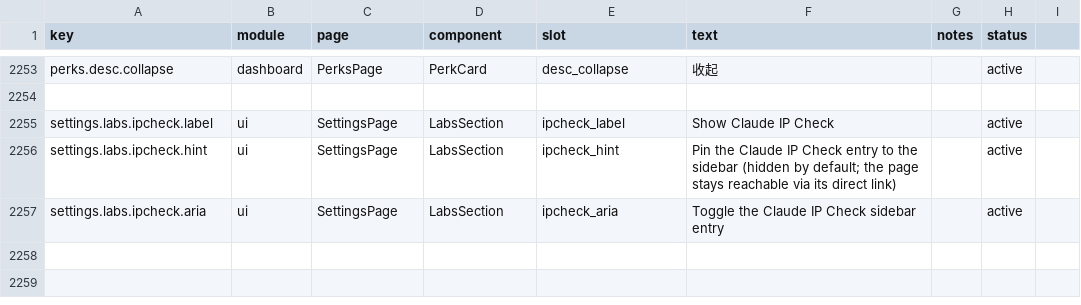
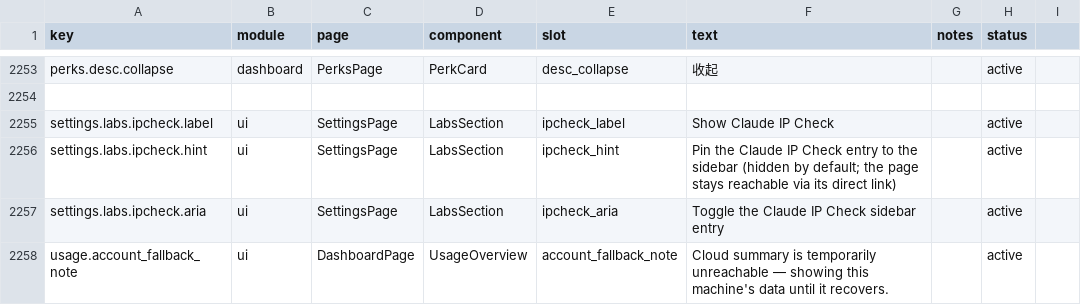
Before and after one commit to 01UNCLEDOG01/TokenTracker-Plus, a CSV file: dashboard/src/content/copy.csv, drawn as a sheet; only a part is shown, gaps mark what is left out.

Commit message:
fix(account-view): 账户汇总不再静默回落本机数据——回落显式标记+重端点超时放宽+面板诚实标注
根因（站主报「账户汇总卡只有 4 张」）：跨设备模型明细是最重的云聚合（重价
全部上传行），冷区间首算可超 local-api 的 4s 上游超时 → 一次超时触发 2 分钟
账户视图退避 → 期间所有 ?account=1 请求静默回落本机队列（仅响应头标注、
dashboard 不读）→ 面板把本机 4 来源当账户数据渲染（截图占比与本机队列逐位
吻合），而更轻的 summary 先取到云端 → 同屏混两路。

- local-api: 重端点（usage-model-breakdown）上游超时 4s→15s（抽出
  accountViewUpstreamTimeoutMs 纯函数；TOKENTRACKER_HTTP_TIMEOUT_MS 显式
  覆盖仍优先）；回落响应在 body 顶层带 account_view_fallback=原因（json()
  统一注入，本机口径响应不受影响；Swift JSONDecoder 默认忽略未知键，原生
  壳安全）。
- dashboard 两个取数 hook（use-usage-data / use-usage-model-breakdown）：
  识别回落标记 → 不写入云端槽缓存（杜绝「回落数据钉死在 cloud 键下」），
  readCache 把带标记的存量条目当 miss 自愈；hook 返回 accountFallback。
- UsageOverview: 账户视图回落时在主卡上方显示诚实标注（新 copy 键
  usage.account_fallback_note，copy.csv + zh/zh-TW 全量 + de/ja/ko 棘轮）。

测试：local-api-account-view 37/37（新增回落标记断言+超时映射锁）、
use-usage-model-breakdown 3/3（回落不缓存+投毒条目当 miss）、
use-usage-data 5/5、dashboard 全量 1472/0、tsc 守卫（Node22 工具链）绿。

```diff
--- a/dashboard/src/content/copy.csv
+++ b/dashboard/src/content/copy.csv
@@ -2257 +2257,2 @@ settings.labs.ipcheck.hint,ui,SettingsPage,LabsSection,ipcheck_hint,Pin the Clau
 settings.labs.ipcheck.aria,ui,SettingsPage,LabsSection,ipcheck_aria,Toggle the Claude IP Check sidebar entry,,active
+usage.account_fallback_note,ui,DashboardPage,UsageOverview,account_fallback_note,"Cloud summary is temporarily unreachable — showing this machine's data until it recovers.",,active
```
Also changed, not shown: 15 other files.
